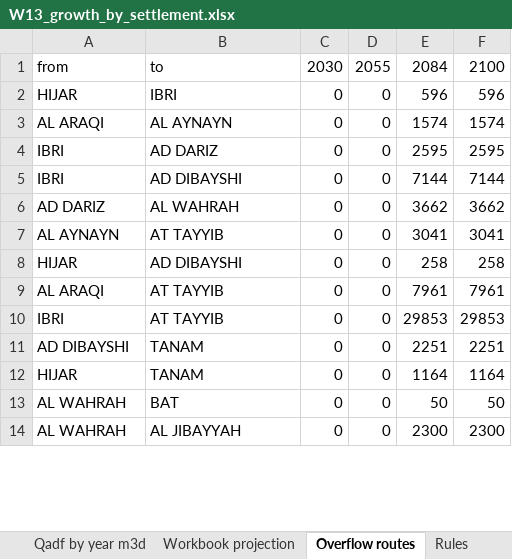
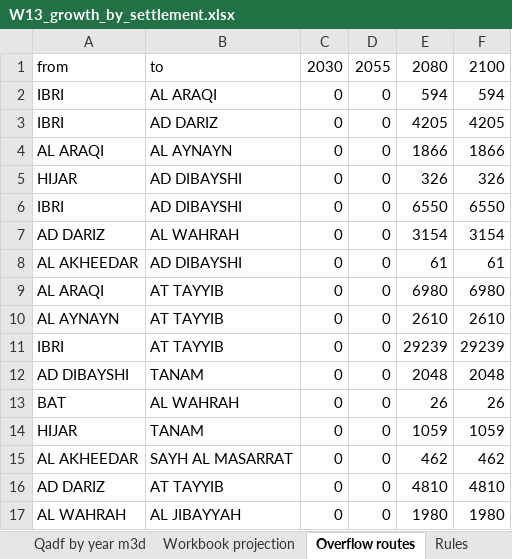
Before and after one commit to mojikone/Ibri-Sewer-and-STP, an Excel workbook: W13/analysis/W13_growth_by_settlement.xlsx, sheet Overflow routes, drawn as a sheet; only a part is shown; values as stored, in another font and other column widths than the file's, no borders; removed rows and columns are numbered as before the commit, all else as after; the diff covers the shown part only; the diff names each change by its address in the sheet, - before the commit and + after, or states it on an @@ line.

```diff
--- a/W13/analysis/W13_growth_by_settlement.xlsx (sheet Overflow routes)
+++ b/W13/analysis/W13_growth_by_settlement.xlsx (sheet Overflow routes)
-E1: 2084
+E1: 2080
-row 2: HIJAR | IBRI | 0 | 0 | 596 | 596
-row 3: AL ARAQI | AL AYNAYN | 0 | 0 | 1574 | 1574
+row 2: IBRI | AL ARAQI | 0 | 0 | 594 | 594
-E3: 2595
+E3: 4205
-F3: 2595
+F3: 4205
+row 4: AL ARAQI | AL AYNAYN | 0 | 0 | 1866 | 1866
+row 5: HIJAR | AD DIBAYSHI | 0 | 0 | 326 | 326
-E6: 7144
+E6: 6550
-F6: 7144
+F6: 6550
-E7: 3662
+E7: 3154
-F7: 3662
+F7: 3154
-row 7: AL AYNAYN | AT TAYYIB | 0 | 0 | 3041 | 3041
-A8: HIJAR
+A8: AL AKHEEDAR
-E8: 258
+E8: 61
-F8: 258
+F8: 61
-E9: 7961
+E9: 6980
-F9: 7961
+F9: 6980
+row 10: AL AYNAYN | AT TAYYIB | 0 | 0 | 2610 | 2610
-E11: 29853
+E11: 29239
-F11: 29853
+F11: 29239
-E12: 2251
+E12: 2048
-F12: 2251
+F12: 2048
+row 13: BAT | AL WAHRAH | 0 | 0 | 26 | 26
-E14: 1164
+E14: 1059
-F14: 1164
+F14: 1059
-row 13: AL WAHRAH | BAT | 0 | 0 | 50 | 50
+row 15: AL AKHEEDAR | SAYH AL MASARRAT | 0 | 0 | 462 | 462
+row 16: AD DARIZ | AT TAYYIB | 0 | 0 | 4810 | 4810
-E17: 2300
+E17: 1980
-F17: 2300
+F17: 1980
```
Also changed, not shown: 3 added rows, 5 removed rows and 28 edited cells elsewhere in this sheet, sheet Fill fraction, sheet Population by year, sheet Qadf by year m3d, sheet Housed own growth, sheet Inflow from overflow, sheet Unhoused, 1 more sheet, 15 other files.
